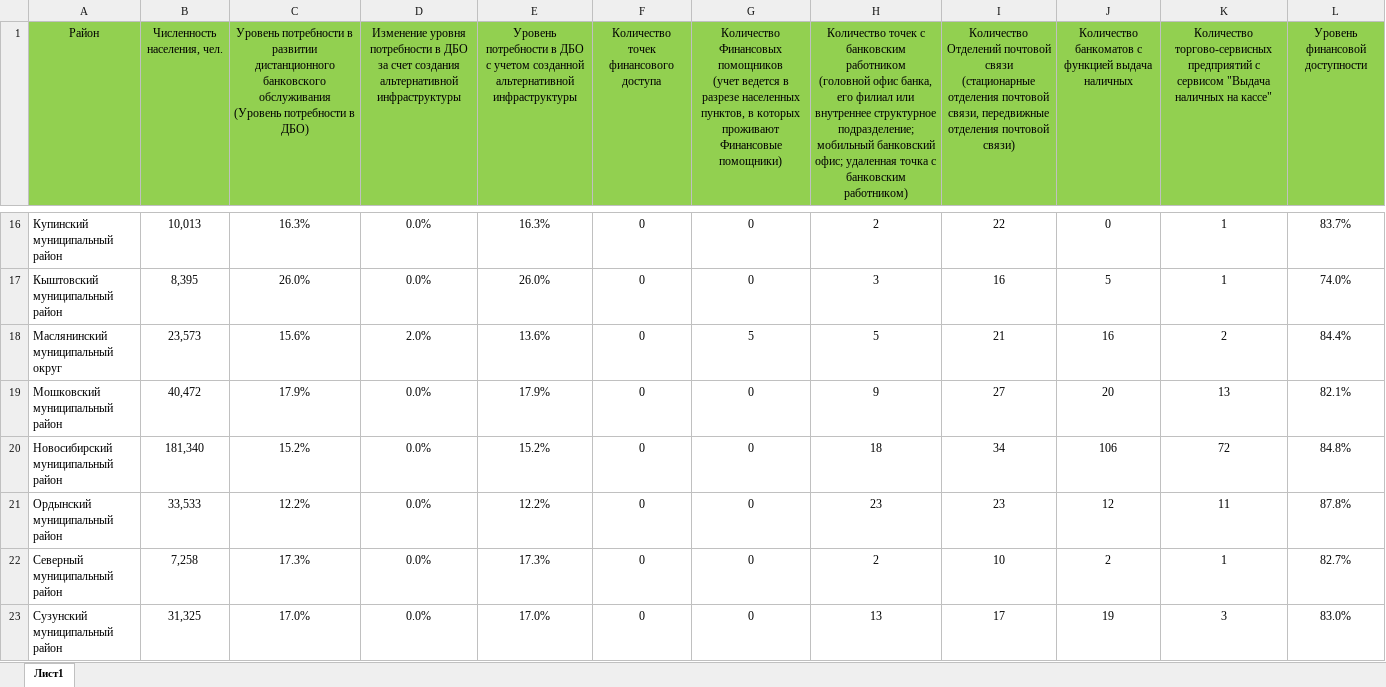
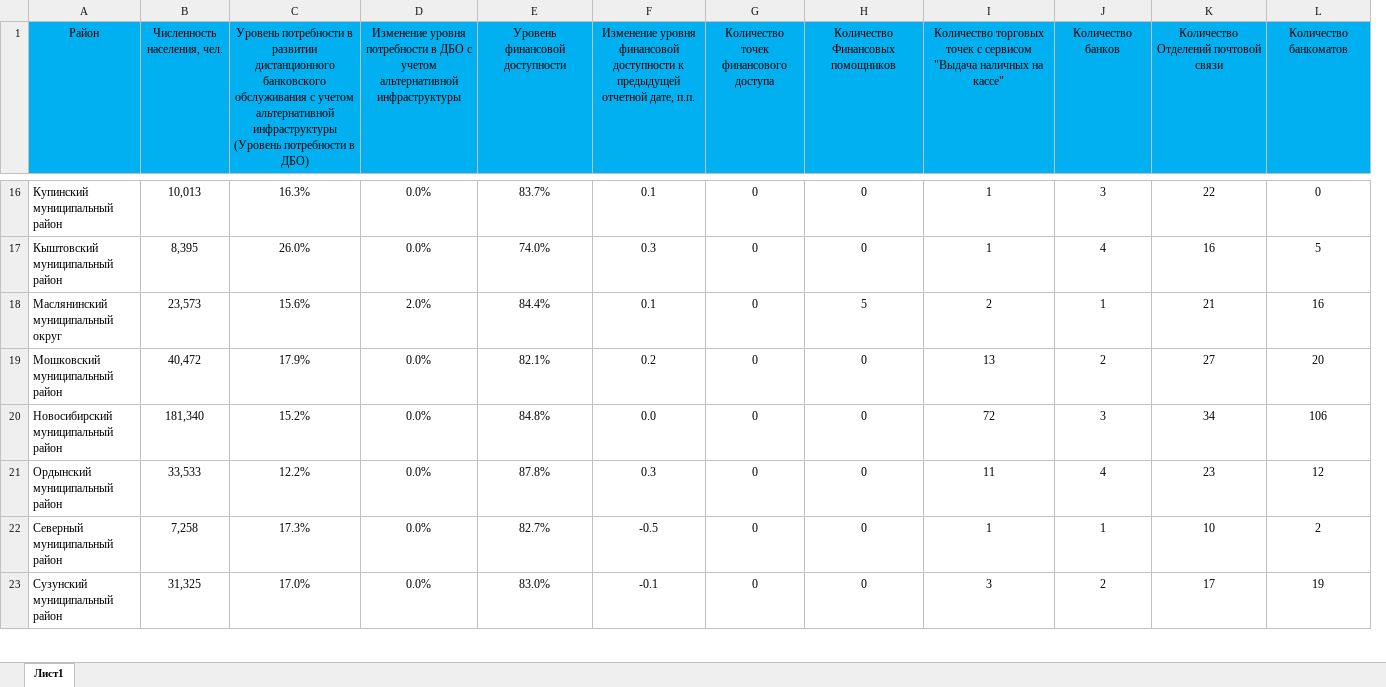
Before and after one commit to egorselyutin/infpanel4, an Excel workbook: content/xls/NSO_regions_01.01.2025.xlsx, sheet Лист1, drawn as a sheet; only a part is shown, gaps mark what is left out; values as stored, in another font and other column widths than the file's, no borders; removed rows and columns are numbered as before the commit, all else as after; ↵ is a line break in a cell; the diff covers the shown part only; the diff names each change by its address in the sheet, - before the commit and + after, or states it on an @@ line.

```diff
--- a/content/xls/NSO_regions_01.01.2025.xlsx (sheet Лист1)
+++ b/content/xls/NSO_regions_01.01.2025.xlsx (sheet Лист1)
+column F, row 1: Изменение уровня финансовой доступности к предыдущей отчетной дате, п.п.; rows 16-23: 0.1 | 0.3 | 0.1 | 0.2 | 0.0 | 0.3 | -0.5 | -0.1
+column J (Количество банков), rows 16-23: 3 | 4 | 1 | 2 | 3 | 4 | 1 | 2
-column K, row 1: Количество торгово-сервисных предприятий с сервисом "Выдача наличных на кассе"; rows 16-23: 1 | 1 | 2 | 13 | 72 | 11 | 1 | 3
-column L (Уровень финансовой доступности), rows 16-23: 83.7% | 74.0% | 84.4% | 82.1% | 84.8% | 87.8% | 82.7% | 83.0%
-A1:E1 fill: #92D050
+A1:E1 fill: #00B0F0
-C1: …банковского обслуживания (Уровень потребности…
+C1: …банковского обслуживания с учетом альтернативной инфраструктуры (Уровень потребности…
-D1: …в ДБО за счет создания альтернативной инфраструктуры
+D1: …в ДБО с учетом альтернативной инфраструктуры
-E1: Уровень потребности в ДБО с учетом созданной альтернативной инфраструктуры
+E1: Уровень финансовой доступности
-G1:I1 fill: #92D050
+G1:I1 fill: #00B0F0
-H1: …Финансовых помощников ↵ (учет ведется в разрезе населенных пунктов, в которых проживают Финансовые помощники)
+H1: …Финансовых помощников
-I1: Количество точек с банковским работником ↵ (головной офис банка, его филиал или внутреннее структурное подразделение; мобильный банковский офис; удаленная точка с банковским работником)
+I1: Количество торговых точек с сервисом "Выдача наличных на кассе"
-K1: …почтовой связи ↵ (стационарные отделения почтовой связи, передвижные отделения почтовой связи)
+K1: …почтовой связи
-K1:L1 fill: #92D050
+K1:L1 fill: #00B0F0
-L1: Количество банкоматов с функцией выдача наличных
+L1: Количество банкоматов
-E16 (Уровень финансовой доступности): 16.3%
+E16 (Уровень финансовой доступности): 83.7%
-I16: 2
+I16: 1
-E17 (Уровень финансовой доступности): 26.0%
+E17 (Уровень финансовой доступности): 74.0%
-I17: 3
+I17: 1
-E18 (Уровень финансовой доступности): 13.6%
+E18 (Уровень финансовой доступности): 84.4%
-I18: 5
+I18: 2
-E19 (Уровень финансовой доступности): 17.9%
+E19 (Уровень финансовой доступности): 82.1%
-I19: 9
+I19: 13
-E20 (Уровень финансовой доступности): 15.2%
+E20 (Уровень финансовой доступности): 84.8%
-I20: 18
+I20: 72
-E21 (Уровень финансовой доступности): 12.2%
+E21 (Уровень финансовой доступности): 87.8%
-I21: 23
+I21: 11
-E22 (Уровень финансовой доступности): 17.3%
+E22 (Уровень финансовой доступности): 82.7%
-I22: 2
+I22: 1
-E23 (Уровень финансовой доступности): 17.0%
+E23 (Уровень финансовой доступности): 83.0%
-I23: 13
+I23: 3
```
Also changed, not shown: 43 edited cells elsewhere in this sheet, content/xls/DB_01.01.2025_NP.xlsx, content/xls/DB_01.01.2026_NP.xlsx, 4 other files.
